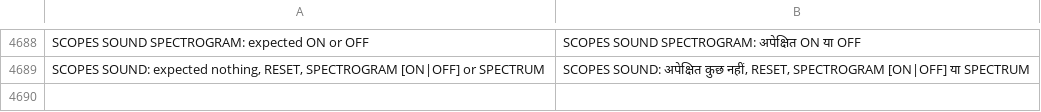
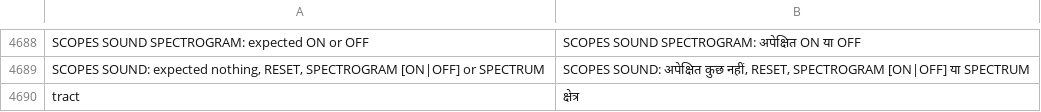
Before and after one commit to Utopian-Academy/Deckboy, a TSV file: data/lang/hi.tsv, drawn as a sheet; only a part is shown, gaps mark what is left out.

```diff
--- a/data/lang/hi.tsv
+++ b/data/lang/hi.tsv
@@ -4689 +4689,2 @@ SCOPES SOUND SPECTROGRAM: expected ON or OFF	SCOPES SOUND SPECTROGRAM: अपे
 SCOPES SOUND: expected nothing, RESET, SPECTROGRAM [ON|OFF] or SPECTRUM	SCOPES SOUND: अपेक्षित कुछ नहीं, RESET, SPECTROGRAM [ON|OFF] या SPECTRUM
+tract	क्षेत्र
```
Also changed, not shown: data/lang/bg.tsv, data/lang/haw.tsv, 31 other files.
